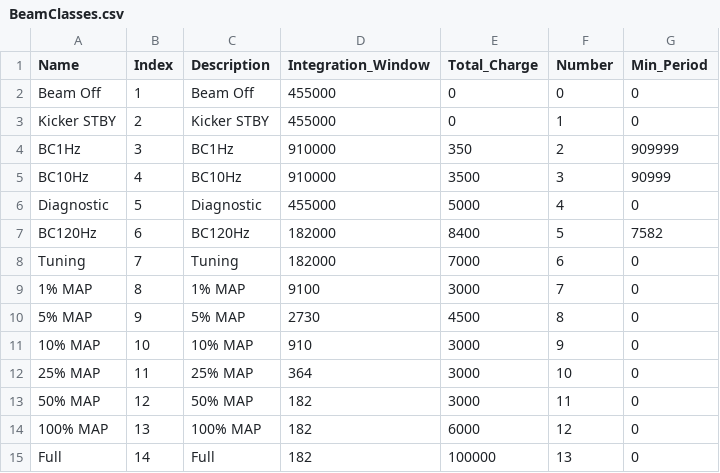
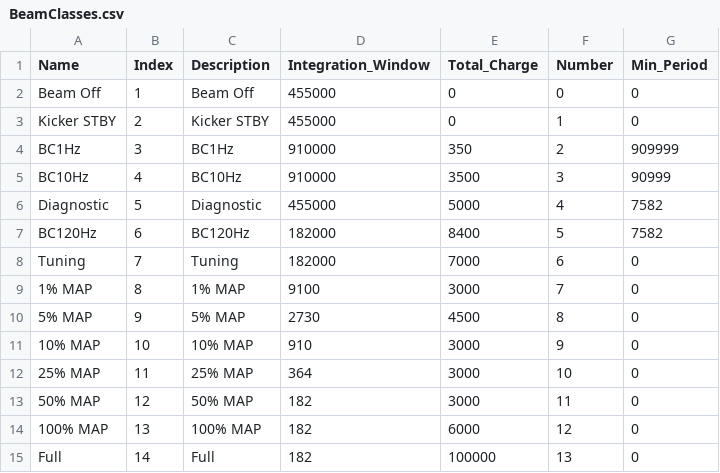
Before and after one commit to slaclab/mps_database, a CSV file: mps_database/database/seed/BeamClasses.csv, drawn as a sheet.

```diff
--- a/mps_database/database/seed/BeamClasses.csv
+++ b/mps_database/database/seed/BeamClasses.csv
@@ -5,3 +5,3 @@ BC1Hz,3,BC1Hz,910000,350,2,909999
 BC10Hz,4,BC10Hz,910000,3500,3,90999
-Diagnostic,5,Diagnostic,455000,5000,4,0
+Diagnostic,5,Diagnostic,455000,5000,4,7582
 BC120Hz,6,BC120Hz,182000,8400,5,7582
```
Also changed, not shown: 3 other files.
